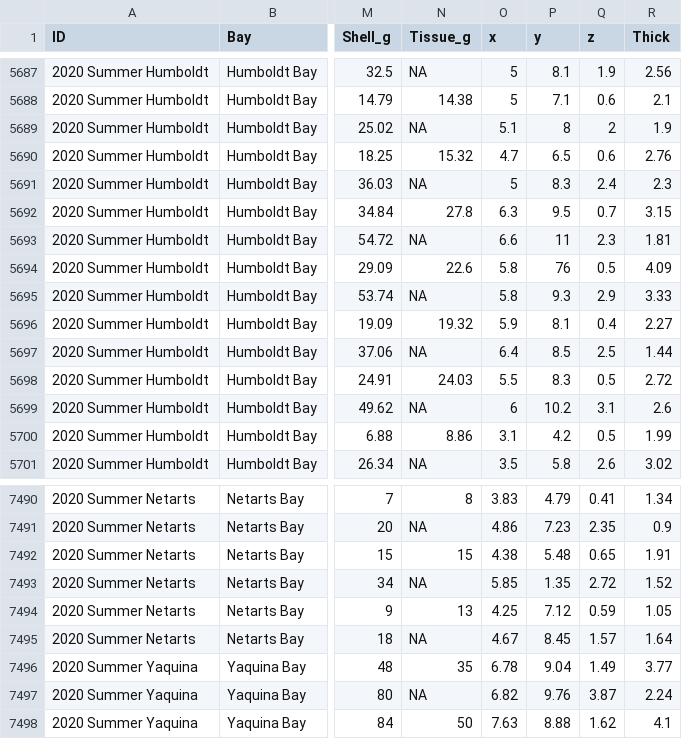
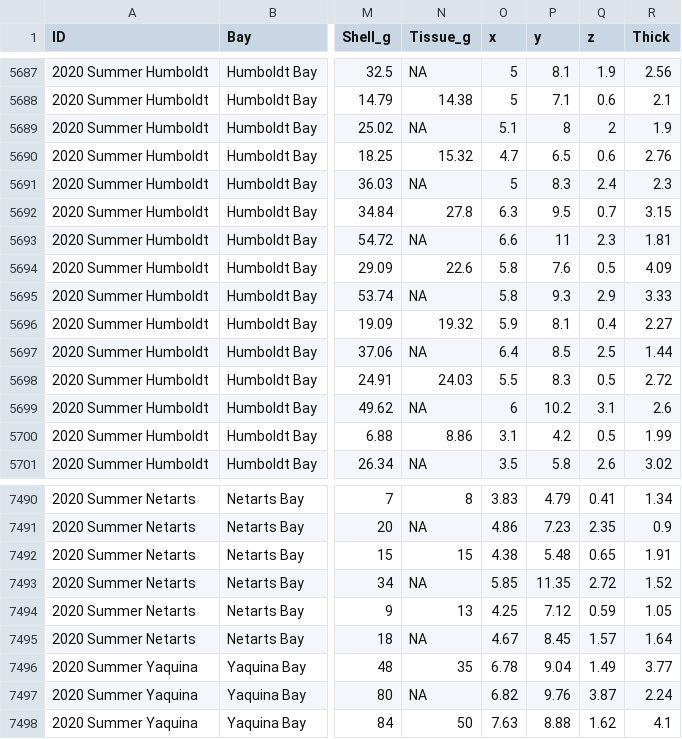
Before and after one commit to wood-lab/Martinelli-et-al._Aquaculture_EnvironModels, a CSV file: master_spreadsheet_all.csv, drawn as a sheet; only a part is shown, gaps mark what is left out; the diff covers the shown part only; the diff names each change by its address in the sheet, - before the commit and + after, or states it on an @@ line.

```diff
--- a/master_spreadsheet_all.csv
+++ b/master_spreadsheet_all.csv
-P5694 (y): 76
+P5694 (y): 7.6
-P7493 (y): 1.35
+P7493 (y): 11.35
```
Also changed, not shown: 5 edited cells elsewhere in this file.
